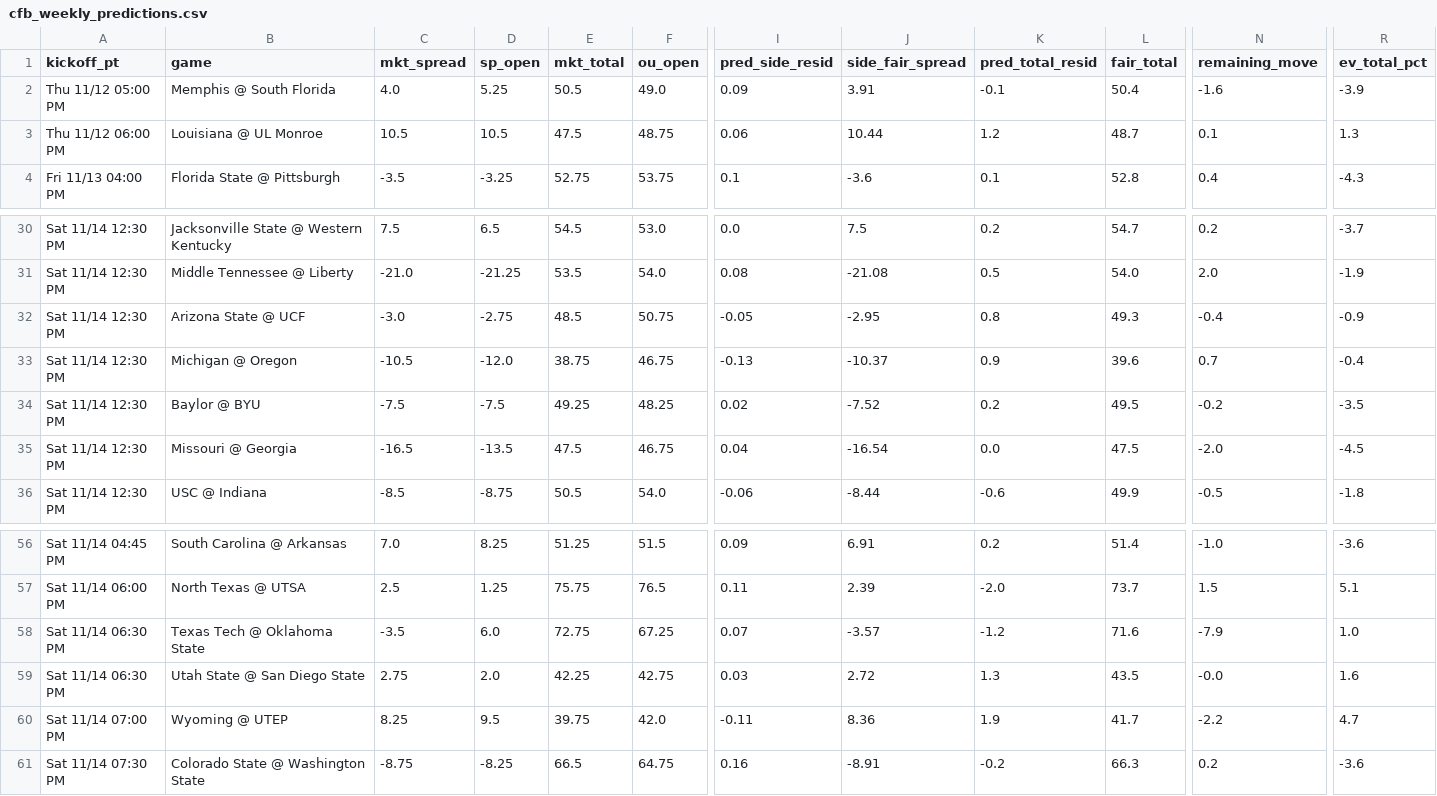
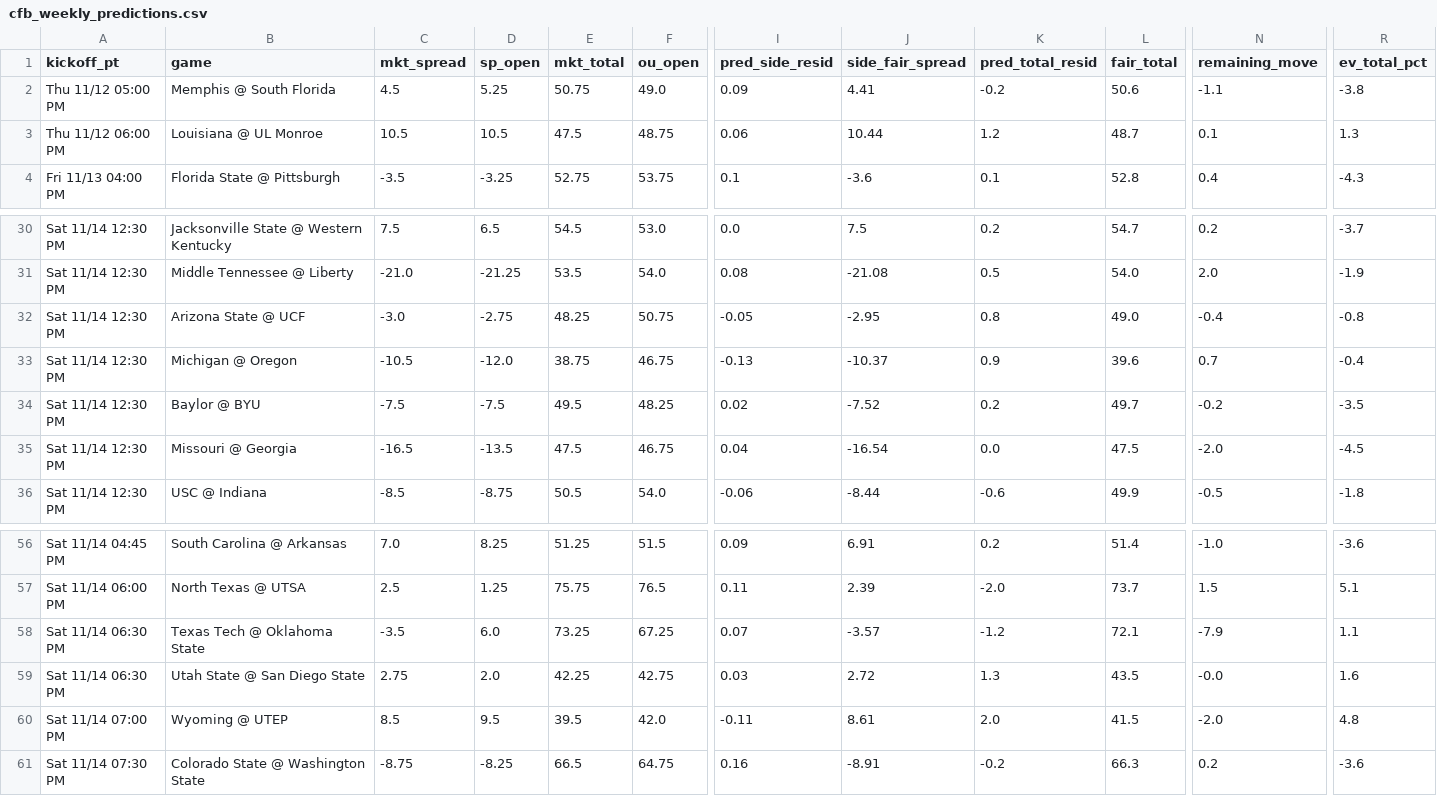
Before and after one commit to bmartinez83/nfl-cfb, a CSV file: outputs/cfb_weekly_predictions.csv, drawn as a sheet; only a part is shown, gaps mark what is left out; the diff names each change by its address in the sheet, - before the commit and + after, or states it on an @@ line.

```diff
--- a/outputs/cfb_weekly_predictions.csv
+++ b/outputs/cfb_weekly_predictions.csv
-C2 (mkt_spread): 4.0
+C2 (mkt_spread): 4.5
-E2 (mkt_total): 50.5
+E2 (mkt_total): 50.75
-J2 (side_fair_spread): 3.91
+J2 (side_fair_spread): 4.41
-K2 (pred_total_resid): -0.1
+K2 (pred_total_resid): -0.2
-L2 (fair_total): 50.4
+L2 (fair_total): 50.6
-N2 (remaining_move): -1.6
+N2 (remaining_move): -1.1
-R2 (ev_total_pct): -3.9
+R2 (ev_total_pct): -3.8
-E32 (mkt_total): 48.5
+E32 (mkt_total): 48.25
-L32 (fair_total): 49.3
+L32 (fair_total): 49.0
-R32 (ev_total_pct): -0.9
+R32 (ev_total_pct): -0.8
-E34 (mkt_total): 49.25
+E34 (mkt_total): 49.5
-L34 (fair_total): 49.5
+L34 (fair_total): 49.7
-E58 (mkt_total): 72.75
+E58 (mkt_total): 73.25
-L58 (fair_total): 71.6
+L58 (fair_total): 72.1
-R58 (ev_total_pct): 1.0
+R58 (ev_total_pct): 1.1
-C60 (mkt_spread): 8.25
+C60 (mkt_spread): 8.5
-E60 (mkt_total): 39.75
+E60 (mkt_total): 39.5
-J60 (side_fair_spread): 8.36
+J60 (side_fair_spread): 8.61
-K60 (pred_total_resid): 1.9
+K60 (pred_total_resid): 2.0
-L60 (fair_total): 41.7
+L60 (fair_total): 41.5
-N60 (remaining_move): -2.2
+N60 (remaining_move): -2.0
-R60 (ev_total_pct): 4.7
+R60 (ev_total_pct): 4.8
```
Also changed, not shown: outputs/cfb_log.csv.
